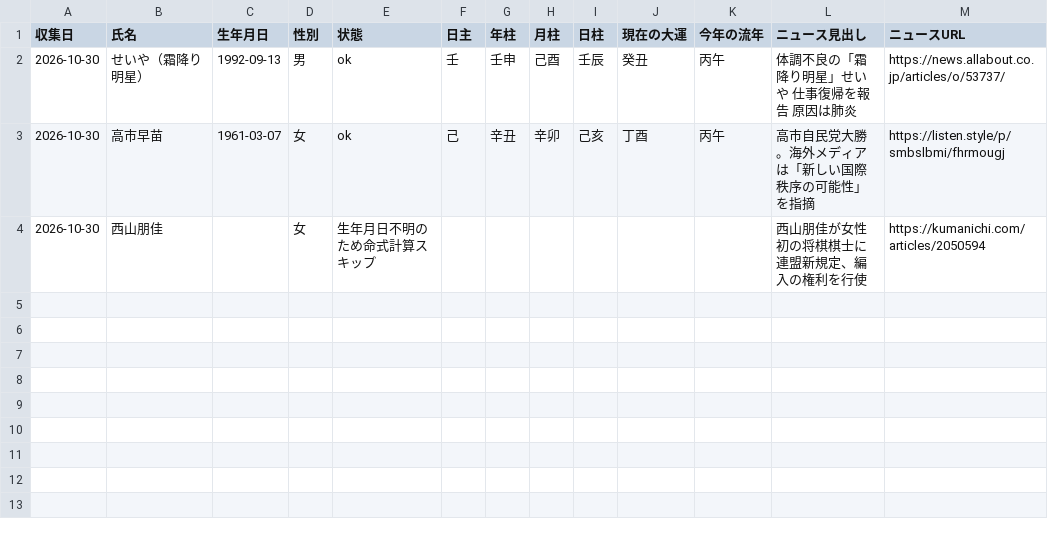
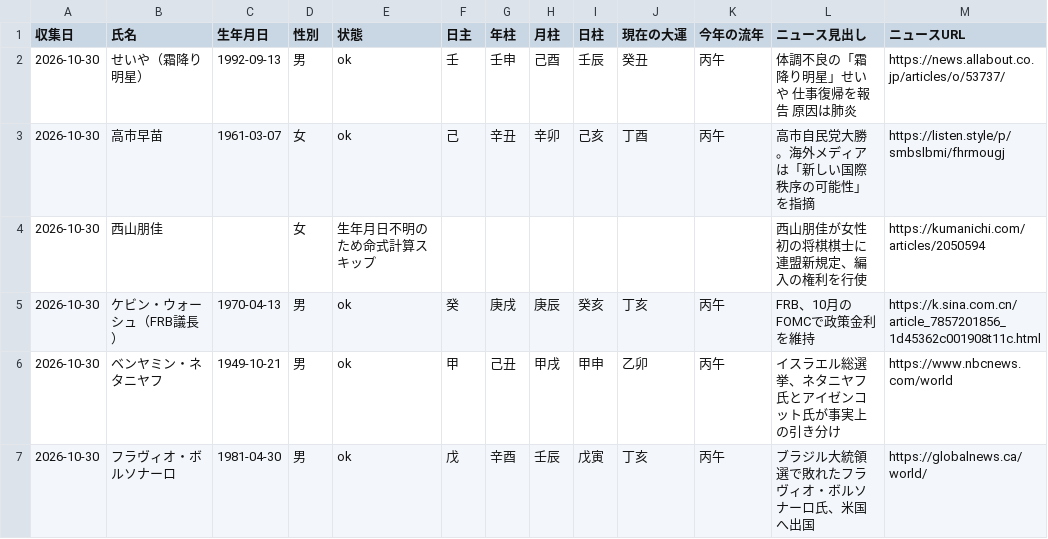
Before and after one commit to esakikoichi-web/onmyo-tengan, a CSV file: data/news-meimeifu.csv, drawn as a sheet; the diff names each change by its address in the sheet, - before the commit and + after, or states it on an @@ line.

```diff
--- a/data/news-meimeifu.csv
+++ b/data/news-meimeifu.csv
+row 5: 2026-10-30 | ケビン・ウォーシュ（FRB議長） | 1970-04-13 | 男 | ok | 癸 | 庚戌 | 庚辰 | 癸亥 | 丁亥 | 丙午 | FRB、10月のFOMCで政策金利を維持 | https://k.sina.com.cn/article_7857201856_1d45362c001908t11c.html
+row 6: 2026-10-30 | ベンヤミン・ネタニヤフ | 1949-10-21 | 男 | ok | 甲 | 己丑 | 甲戌 | 甲申 | 乙卯 | 丙午 | イスラエル総選挙、ネタニヤフ氏とアイゼンコット氏が事実上の引き分け | https://www.nbcnews.com/world
+row 7: 2026-10-30 | フラヴィオ・ボルソナーロ | 1981-04-30 | 男 | ok | 戊 | 辛酉 | 壬辰 | 戊寅 | 丁亥 | 丙午 | ブラジル大統領選で敗れたフラヴィオ・ボルソナーロ氏、米国へ出国 | https://globalnews.ca/world/
```
Also changed, not shown: 1 other file.
